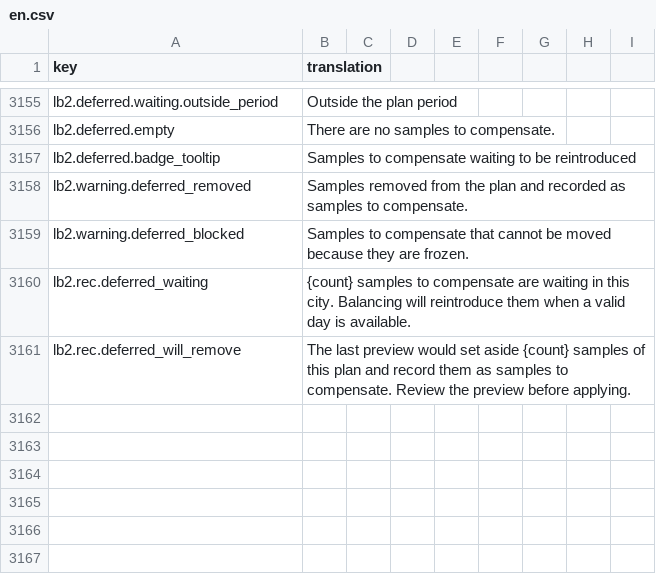
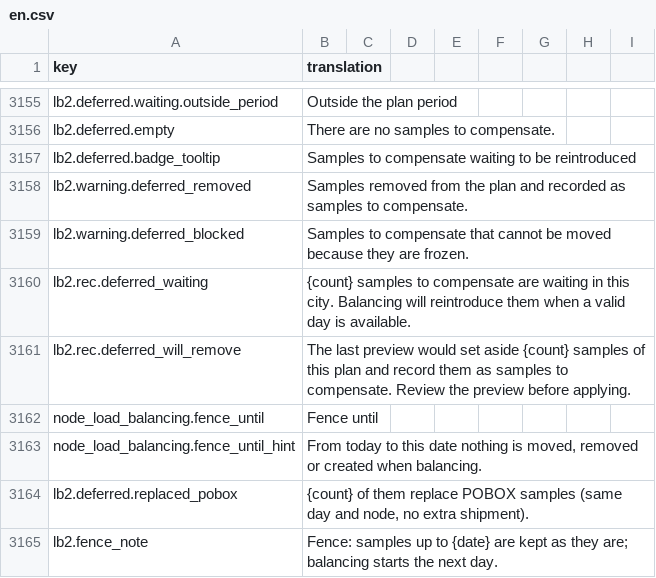
Before and after one commit to IgnacioFernandezSoriano/ONEMS, a CSV file: public/locales/en.csv, drawn as a sheet; only a part is shown, gaps mark what is left out.

```diff
--- a/public/locales/en.csv
+++ b/public/locales/en.csv
@@ -3161 +3161,5 @@ lb2.rec.deferred_waiting,{count} samples to compensate are waiting in this city.
 lb2.rec.deferred_will_remove,The last preview would set aside {count} samples of this plan and record them as samples to compensate. Review the preview before applying.
+node_load_balancing.fence_until,Fence until
+node_load_balancing.fence_until_hint,"From today to this date nothing is moved, removed or created when balancing."
+lb2.deferred.replaced_pobox,"{count} of them replace POBOX samples (same day and node, no extra shipment)."
+lb2.fence_note,Fence: samples up to {date} are kept as they are; balancing starts the next day.
```
Also changed, not shown: public/locales/ar.csv, public/locales/es.csv, 6 other files.
